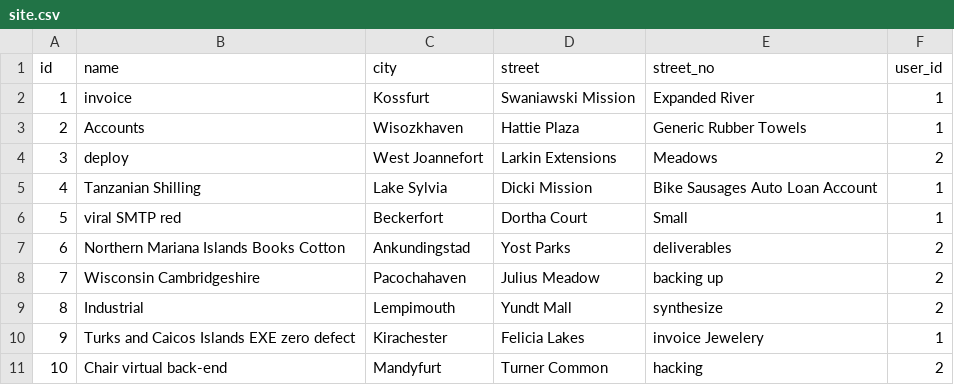
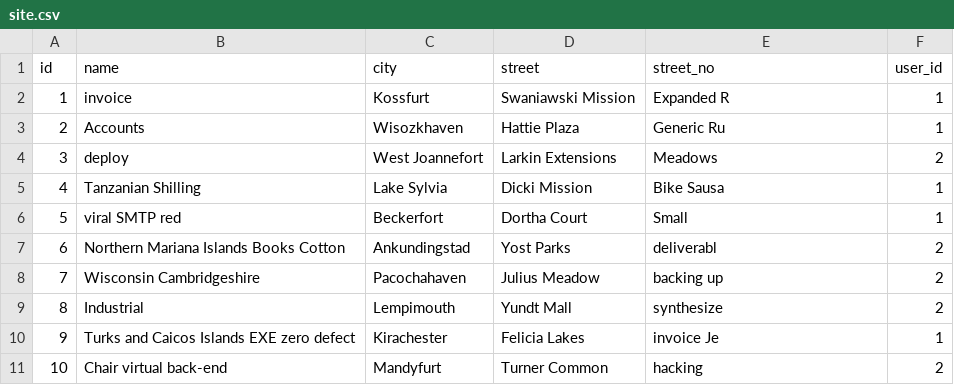
Before and after one commit to KamilKoszarny/iotmanager, a CSV file: src/main/resources/config/liquibase/fake-data/site.csv, drawn as a sheet.

```diff
--- a/src/main/resources/config/liquibase/fake-data/site.csv
+++ b/src/main/resources/config/liquibase/fake-data/site.csv
@@ -1,11 +1,11 @@
 id;name;city;street;street_no;user_id
-1;invoice;Kossfurt;Swaniawski Mission;Expanded River;1
-2;Accounts;Wisozkhaven;Hattie Plaza;Generic Rubber Towels;1
+1;invoice;Kossfurt;Swaniawski Mission;Expanded R;1
+2;Accounts;Wisozkhaven;Hattie Plaza;Generic Ru;1
 3;deploy;West Joannefort;Larkin Extensions;Meadows;2
-4;Tanzanian Shilling;Lake Sylvia;Dicki Mission;Bike Sausages Auto Loan Account;1
+4;Tanzanian Shilling;Lake Sylvia;Dicki Mission;Bike Sausa;1
 5;viral SMTP red;Beckerfort;Dortha Court;Small;1
-6;Northern Mariana Islands Books Cotton;Ankundingstad;Yost Parks;deliverables;2
+6;Northern Mariana Islands Books Cotton;Ankundingstad;Yost Parks;deliverabl;2
 7;Wisconsin Cambridgeshire;Pacochahaven;Julius Meadow;backing up;2
 8;Industrial;Lempimouth;Yundt Mall;synthesize;2
-9;Turks and Caicos Islands EXE zero defect;Kirachester;Felicia Lakes;invoice Jewelery;1
+9;Turks and Caicos Islands EXE zero defect;Kirachester;Felicia Lakes;invoice Je;1
 10;Chair virtual back-end;Mandyfurt;Turner Common;hacking;2
```
Also changed, not shown: 38 other files.
